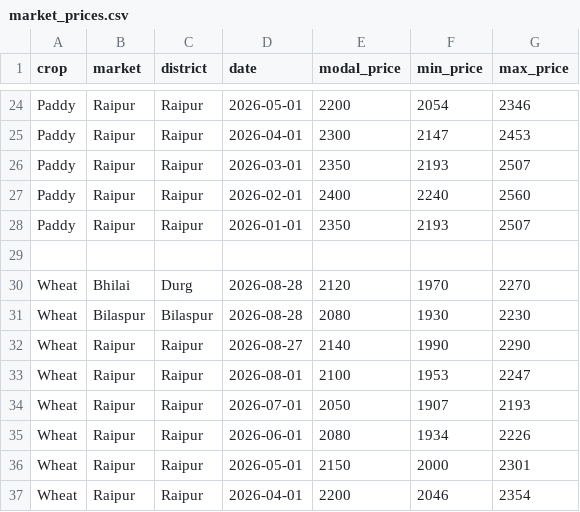
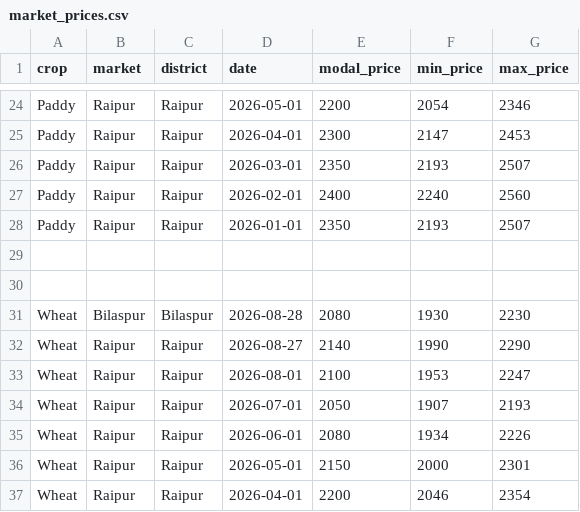
Before and after one commit to Mayankvibe/FARMER-MARKET, a CSV file: data/market_prices.csv, drawn as a sheet; only a part is shown, gaps mark what is left out; the diff names each change by its address in the sheet, - before the commit and + after, or states it on an @@ line.

```diff
--- a/data/market_prices.csv
+++ b/data/market_prices.csv
-row 30: Wheat | Bhilai | Durg | 2026-08-28 | 2120 | 1970 | 2270
+row 30: (empty)
```
